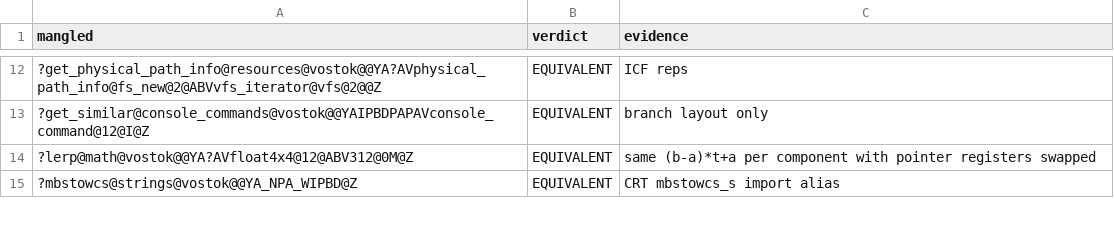
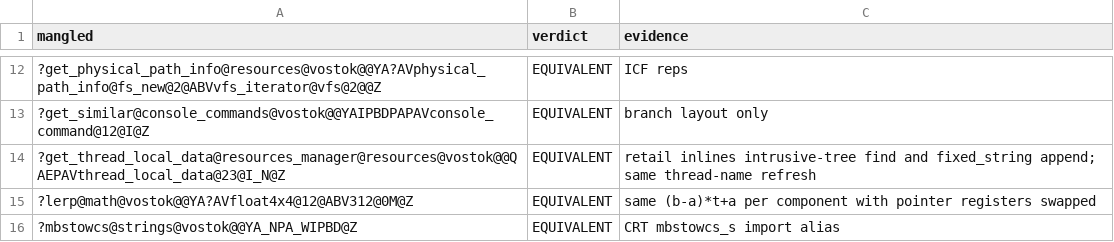
Before and after one commit to srp-survarium/vostok, a TSV file: docs/binary_matching/behavior_audit/core.tsv, drawn as a sheet; only a part is shown, gaps mark what is left out; the diff names each change by its address in the sheet, - before the commit and + after, or states it on an @@ line.

```diff
--- a/docs/binary_matching/behavior_audit/core.tsv
+++ b/docs/binary_matching/behavior_audit/core.tsv
+row 14: ?get_thread_local_data@resources_manager@resources@vostok@@QAEPAVthread_local_data@23@I_N@Z | EQUIVALENT | retail inlines intrusive-tree find and fixed_string append; same thread-name refresh
```
